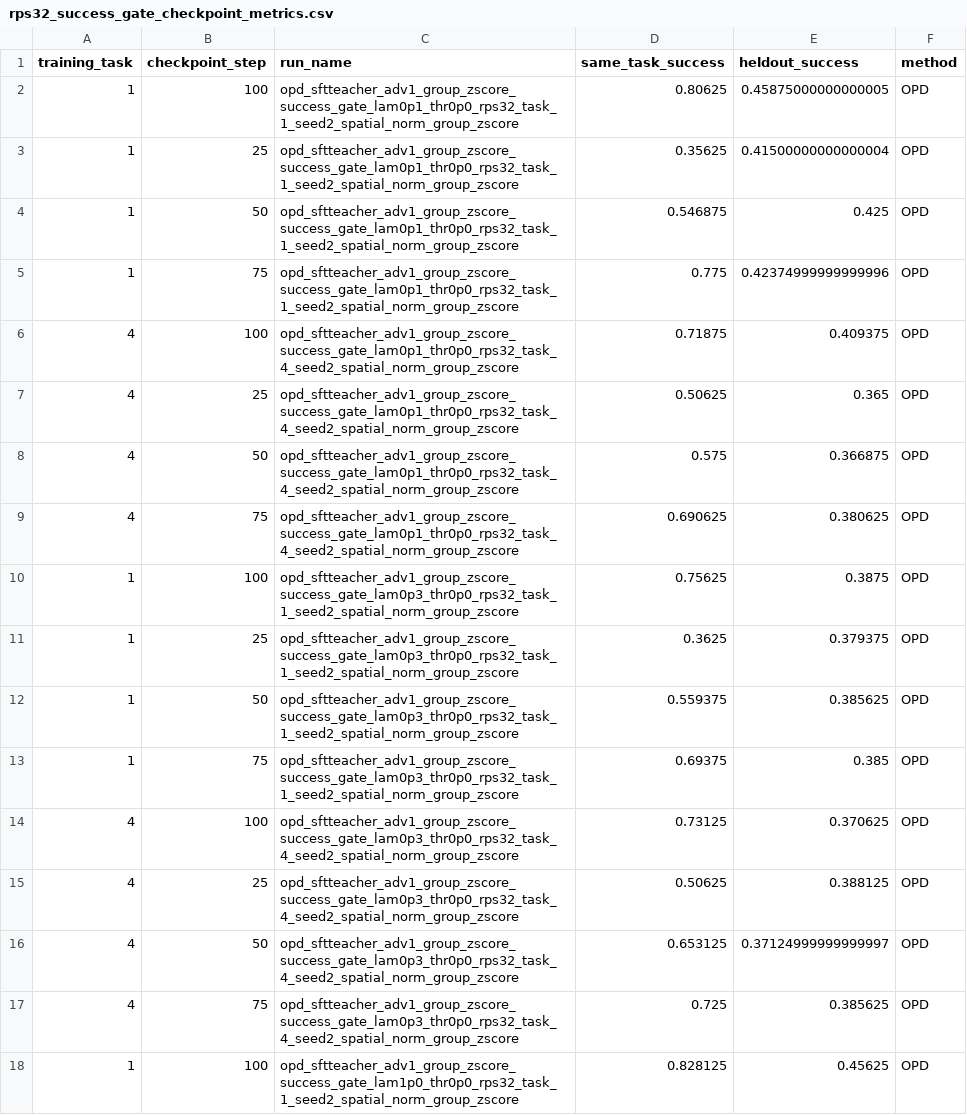
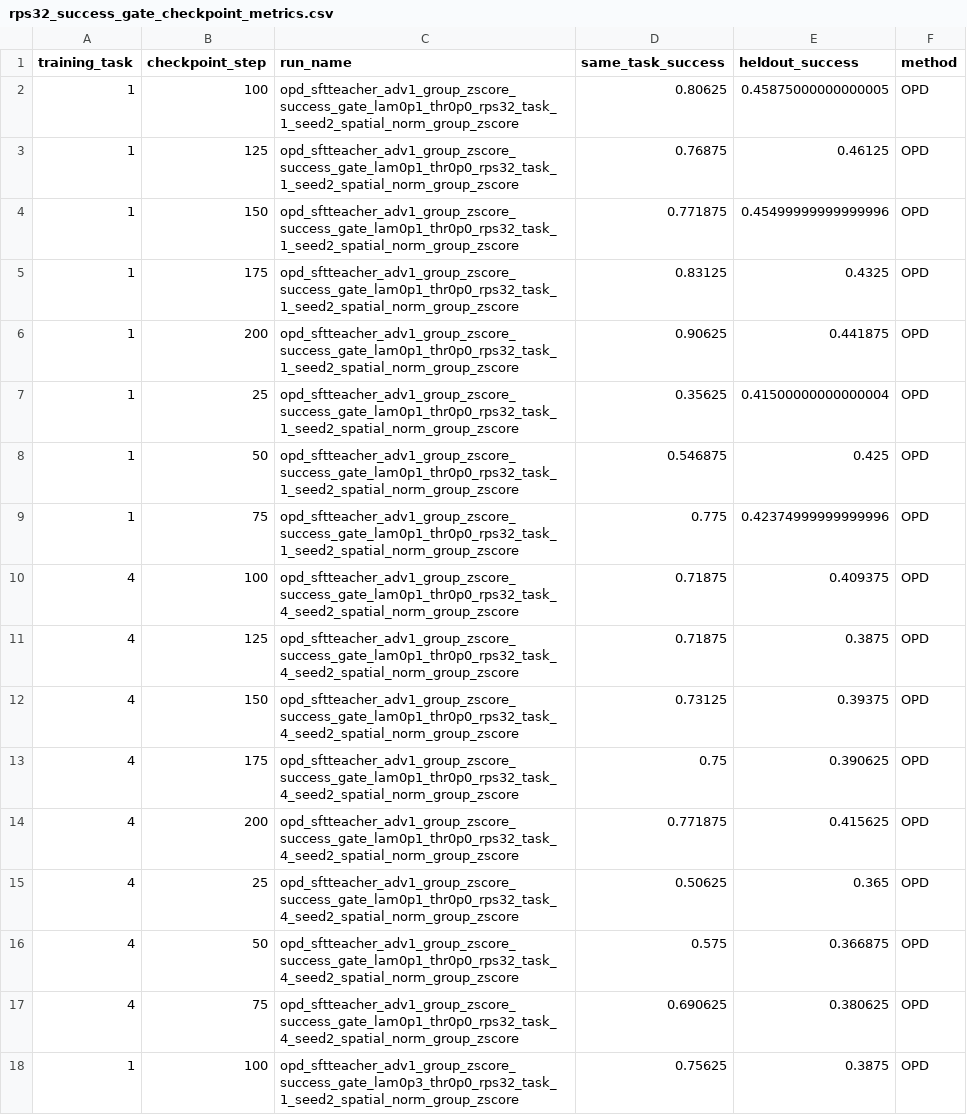
Before and after one commit to antoniomari/vla-continual-learning, a CSV file: visualization/results/plots/rps32_success_gate_checkpoint_metrics.csv, drawn as a sheet; only a part is shown; the shorter side is filled out with more unchanged rows; the diff covers the shown part only.

```diff
--- a/visualization/results/plots/rps32_success_gate_checkpoint_metrics.csv
+++ b/visualization/results/plots/rps32_success_gate_checkpoint_metrics.csv
@@ -2,2 +2,6 @@ training_task,checkpoint_step,run_name,same_task_success,heldout_success,method
 1,100,opd_sftteacher_adv1_group_zscore_success_gate_lam0p1_thr0p0_rps32_task_1_seed2_spatial_norm_group_zscore,0.80625,0.45875000000000005,OPD
+1,125,opd_sftteacher_adv1_group_zscore_success_gate_lam0p1_thr0p0_rps32_task_1_seed2_spatial_norm_group_zscore,0.76875,0.46125,OPD
+1,150,opd_sftteacher_adv1_group_zscore_success_gate_lam0p1_thr0p0_rps32_task_1_seed2_spatial_norm_group_zscore,0.771875,0.45499999999999996,OPD
+1,175,opd_sftteacher_adv1_group_zscore_success_gate_lam0p1_thr0p0_rps32_task_1_seed2_spatial_norm_group_zscore,0.83125,0.4325,OPD
+1,200,opd_sftteacher_adv1_group_zscore_success_gate_lam0p1_thr0p0_rps32_task_1_seed2_spatial_norm_group_zscore,0.90625,0.441875,OPD
 1,25,opd_sftteacher_adv1_group_zscore_success_gate_lam0p1_thr0p0_rps32_task_1_seed2_spatial_norm_group_zscore,0.35625,0.41500000000000004,OPD
@@ -6,2 +10,6 @@ training_task,checkpoint_step,run_name,same_task_success,heldout_success,method
 4,100,opd_sftteacher_adv1_group_zscore_success_gate_lam0p1_thr0p0_rps32_task_4_seed2_spatial_norm_group_zscore,0.71875,0.409375,OPD
+4,125,opd_sftteacher_adv1_group_zscore_success_gate_lam0p1_thr0p0_rps32_task_4_seed2_spatial_norm_group_zscore,0.71875,0.3875,OPD
+4,150,opd_sftteacher_adv1_group_zscore_success_gate_lam0p1_thr0p0_rps32_task_4_seed2_spatial_norm_group_zscore,0.73125,0.39375,OPD
+4,175,opd_sftteacher_adv1_group_zscore_success_gate_lam0p1_thr0p0_rps32_task_4_seed2_spatial_norm_group_zscore,0.75,0.390625,OPD
+4,200,opd_sftteacher_adv1_group_zscore_success_gate_lam0p1_thr0p0_rps32_task_4_seed2_spatial_norm_group_zscore,0.771875,0.415625,OPD
 4,25,opd_sftteacher_adv1_group_zscore_success_gate_lam0p1_thr0p0_rps32_task_4_seed2_spatial_norm_group_zscore,0.50625,0.365,OPD
```
Also changed, not shown: 15 added rows elsewhere in this file, visualization/results/plots/rps32_checkpoint_metrics_merged.csv, visualization/results/plots/rps32_checkpoint_metrics_merged_with_base.csv, 14 other files.
